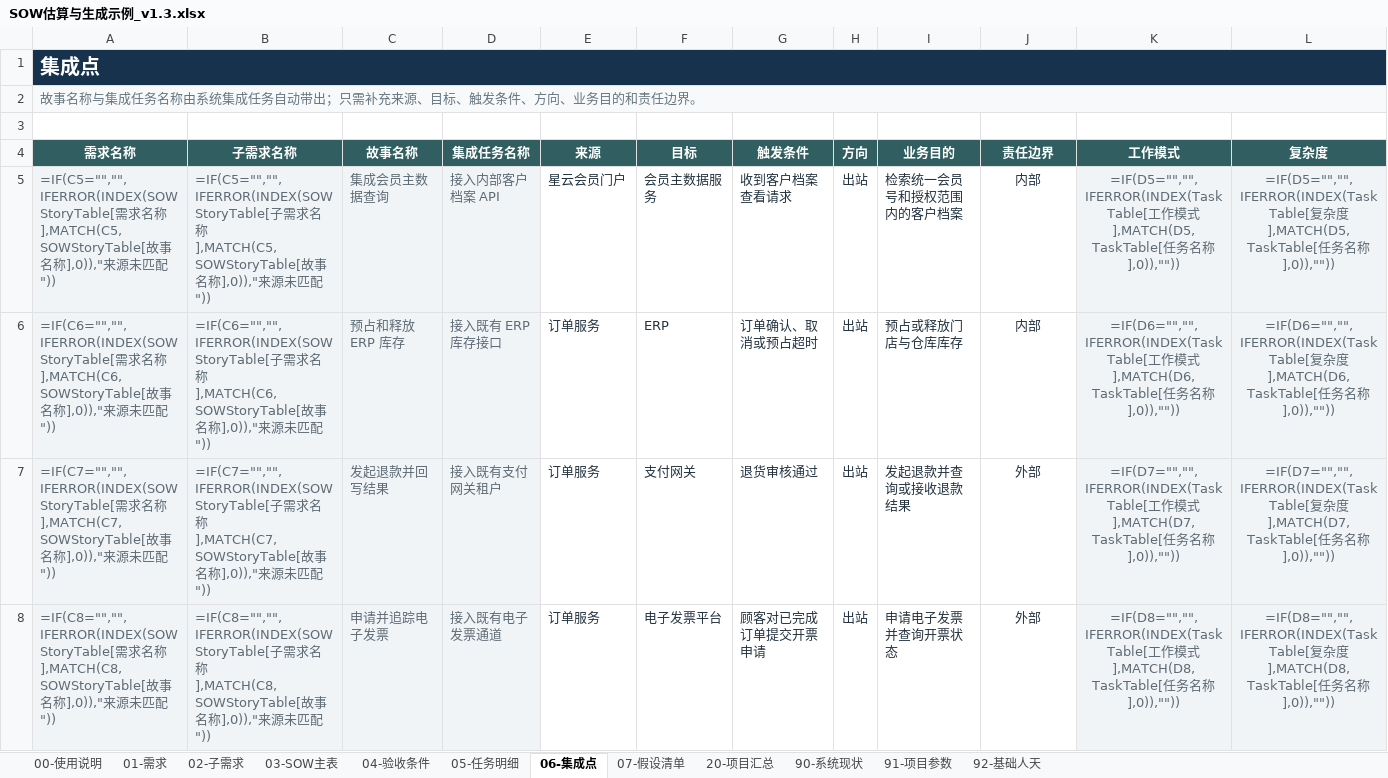
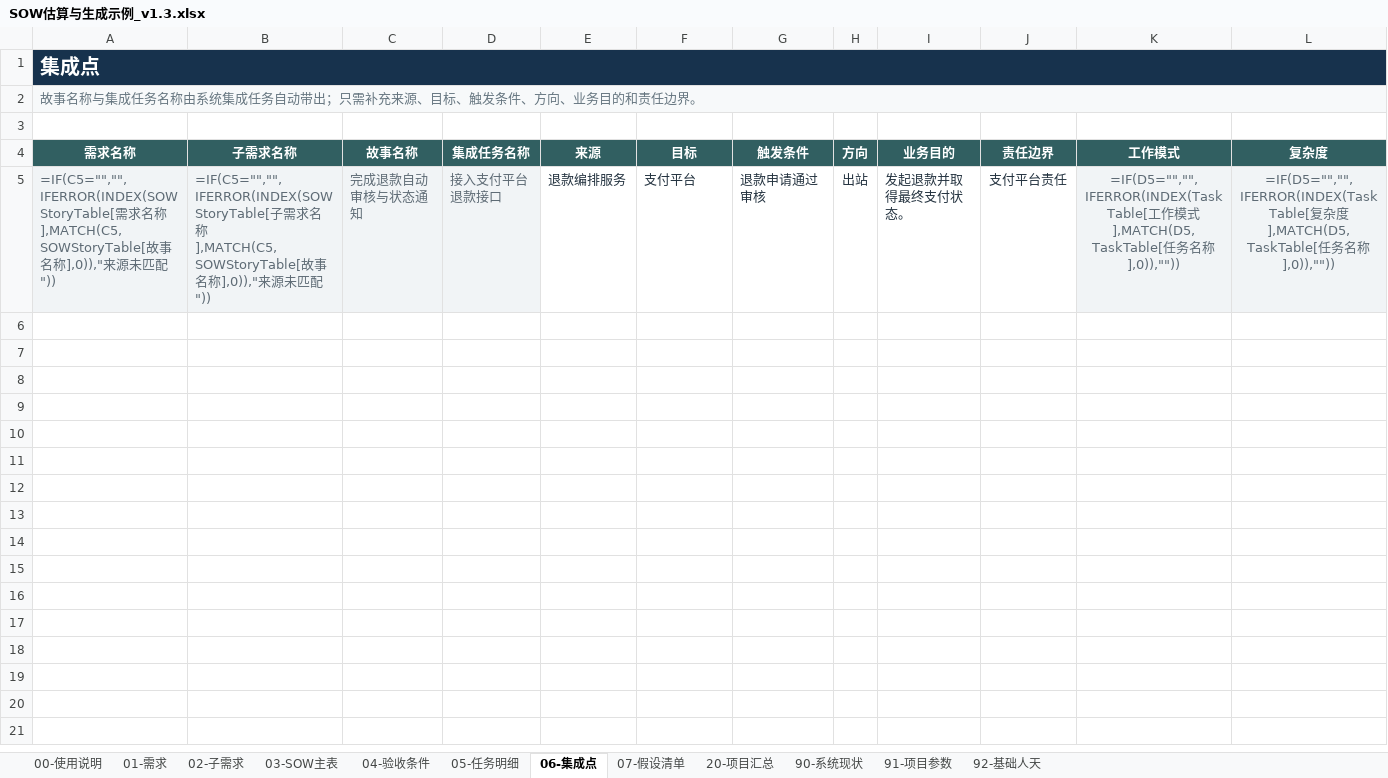
Before and after one commit to InspireChina/ai-plugin-marketplace, an Excel workbook: plugins/ai-sow/docs/reference/SOW估算与生成示例_v1.3.xlsx, sheet 06-集成点, drawn as a sheet; only a part is shown; values as stored, in another font and other column widths than the file's, no borders; formulas without a stored value are shown as written; table styles not drawn; rows hold the shown columns only; the diff names each change by its address in the sheet, - before the commit and + after, or states it on an @@ line.

```diff
--- a/plugins/ai-sow/docs/reference/SOW估算与生成示例_v1.3.xlsx (sheet 06-集成点)
+++ b/plugins/ai-sow/docs/reference/SOW估算与生成示例_v1.3.xlsx (sheet 06-集成点)
-C5 (故事名称): 集成会员主数据查询
+C5 (故事名称): 完成退款自动审核与状态通知
-D5 (集成任务名称): 接入内部客户档案 API
+D5 (集成任务名称): 接入支付平台退款接口
-E5 (来源): 星云会员门户
+E5 (来源): 退款编排服务
-F5 (目标): 会员主数据服务
+F5 (目标): 支付平台
-G5 (触发条件): 收到客户档案查看请求
+G5 (触发条件): 退款申请通过审核
-I5 (业务目的): 检索统一会员号和授权范围内的客户档案
+I5 (业务目的): 发起退款并取得最终支付状态。
-J5 (责任边界): 内部
+J5 (责任边界): 支付平台责任
-row 6: =IF(C6="","",IFERROR(INDEX(SOWStoryTable[需求名称],MATCH(C6,SOWStoryTable[故事名称],0)),"来源未匹配")) | =IF(C6="","",IFERROR(INDEX(SOWStoryTable[子需求名称],MATCH(C6,SOWStoryTable[故事名称],0)),"来源未匹配")) | 预占和释放 ERP 库存 | 接入既有 ERP 库存接口 | 订单服务 | ERP | 订单确认、取消或预占超时 | 出站 | 预占或释放门店与仓库库存 | 内部 | =IF(D6="","",IFERROR(INDEX(TaskTable[工作模式],MATCH(D6,TaskTable[任务名称],0)),"")) | =IF(D6="","",IFERROR(INDEX(TaskTable[复杂度],MATCH(D6,TaskTable[任务名称],0)),""))
-row 7: =IF(C7="","",IFERROR(INDEX(SOWStoryTable[需求名称],MATCH(C7,SOWStoryTable[故事名称],0)),"来源未匹配")) | =IF(C7="","",IFERROR(INDEX(SOWStoryTable[子需求名称],MATCH(C7,SOWStoryTable[故事名称],0)),"来源未匹配")) | 发起退款并回写结果 | 接入既有支付网关租户 | 订单服务 | 支付网关 | 退货审核通过 | 出站 | 发起退款并查询或接收退款结果 | 外部 | =IF(D7="","",IFERROR(INDEX(TaskTable[工作模式],MATCH(D7,TaskTable[任务名称],0)),"")) | =IF(D7="","",IFERROR(INDEX(TaskTable[复杂度],MATCH(D7,TaskTable[任务名称],0)),""))
-row 8: =IF(C8="","",IFERROR(INDEX(SOWStoryTable[需求名称],MATCH(C8,SOWStoryTable[故事名称],0)),"来源未匹配")) | =IF(C8="","",IFERROR(INDEX(SOWStoryTable[子需求名称],MATCH(C8,SOWStoryTable[故事名称],0)),"来源未匹配")) | 申请并追踪电子发票 | 接入既有电子发票通道 | 订单服务 | 电子发票平台 | 顾客对已完成订单提交开票申请 | 出站 | 申请电子发票并查询开票状态 | 外部 | =IF(D8="","",IFERROR(INDEX(TaskTable[工作模式],MATCH(D8,TaskTable[任务名称],0)),"")) | =IF(D8="","",IFERROR(INDEX(TaskTable[复杂度],MATCH(D8,TaskTable[任务名称],0)),""))
```
Also changed, not shown: sheet 05-任务明细, sheet 03-SOW主表, sheet 02-子需求, sheet 04-验收条件, sheet 90-系统现状, sheet 07-假设清单, 2 more sheets, 5 other files.
